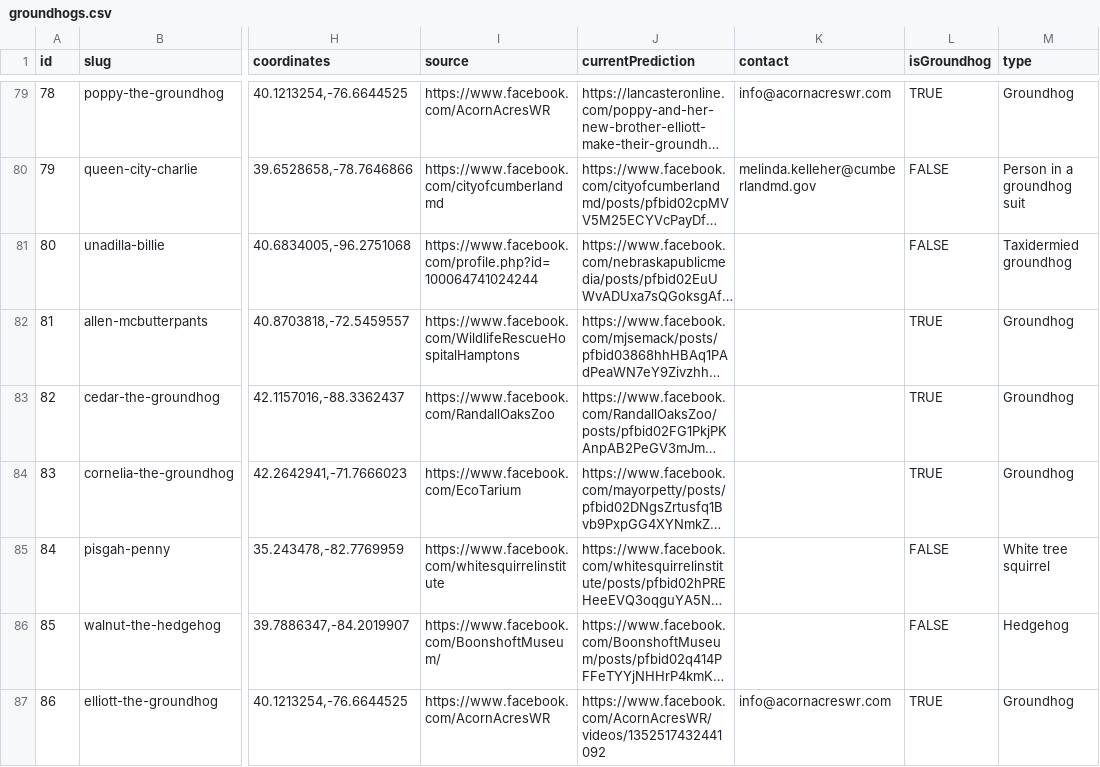
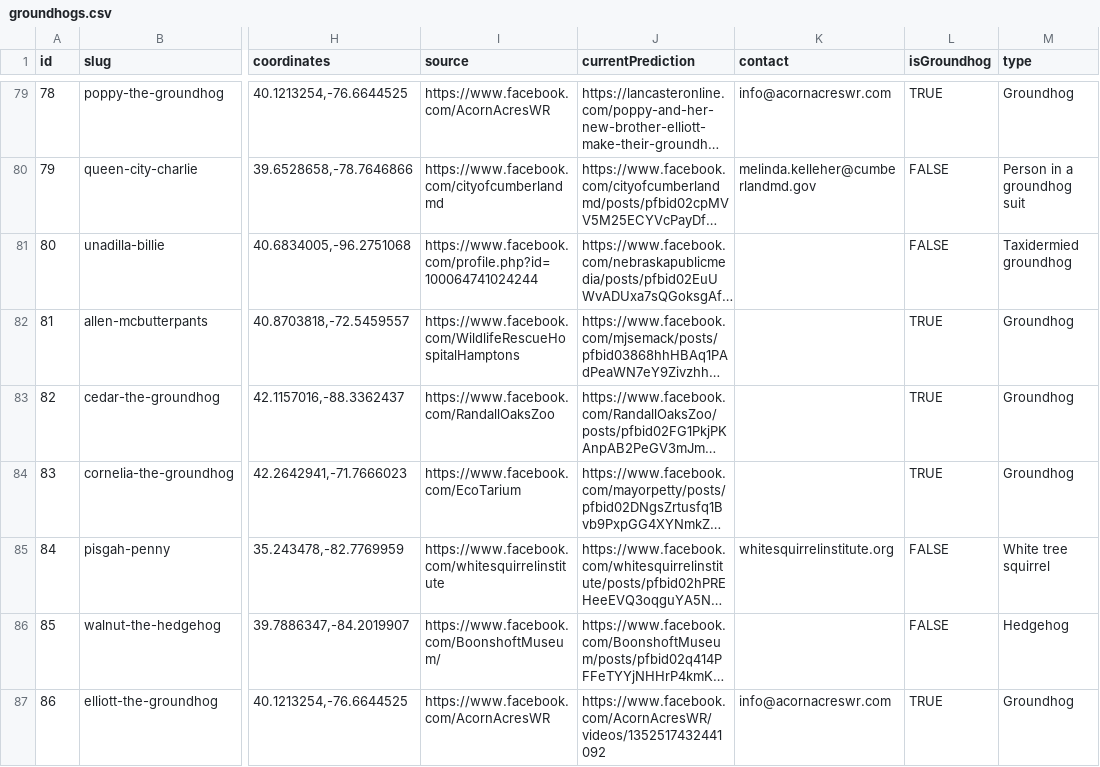
Before and after one commit to pcraig3/ghog-day, a CSV file: csv/groundhogs.csv, drawn as a sheet; only a part is shown, gaps mark what is left out; long unchanged cells end in …; the diff covers the shown part only; the diff names each change by its address in the sheet, - before the commit and + after, or states it on an @@ line.

```diff
--- a/csv/groundhogs.csv
+++ b/csv/groundhogs.csv
-K85 (contact): (empty)
+K85 (contact): whitesquirrelinstitute.org
```
Also changed, not shown: 6 edited cells elsewhere in this file, 4 other files.
